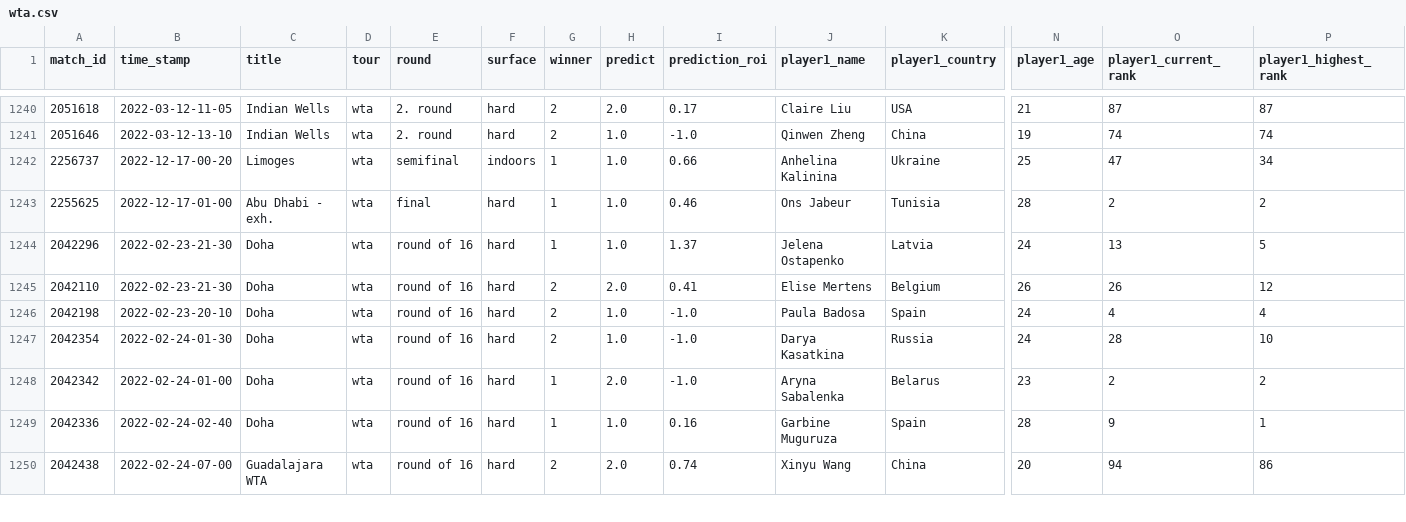
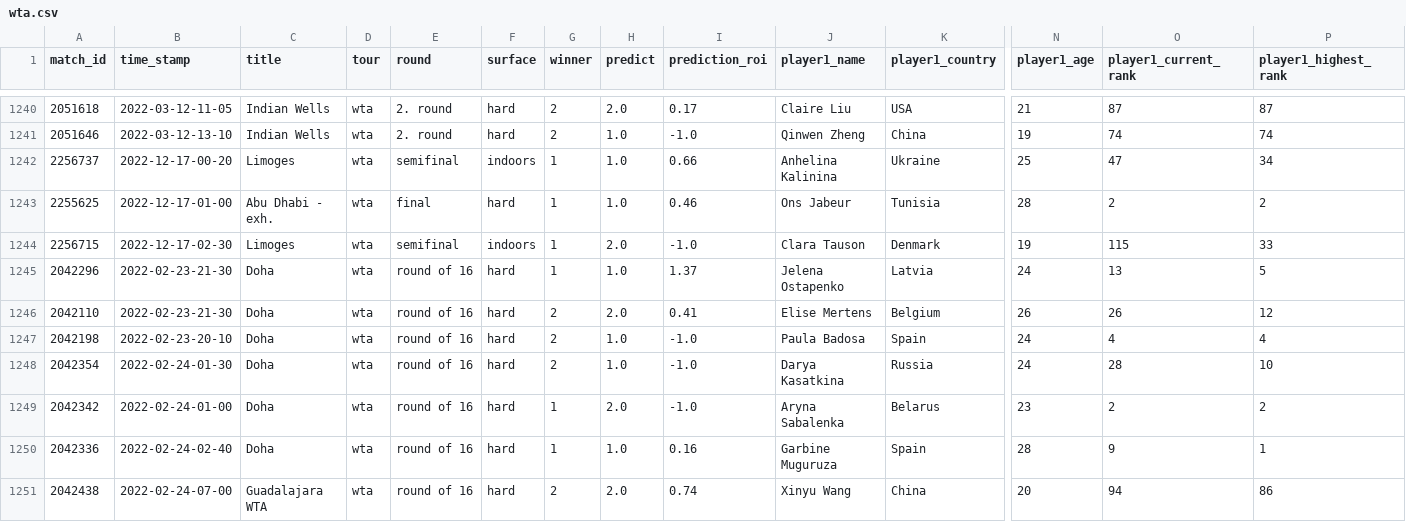
Before and after one commit to ebijun1007/tennis_all_tour_scraper, a CSV file: wta.csv, drawn as a sheet; only a part is shown, gaps mark what is left out; rows hold the shown columns only; the diff names each change by its address in the sheet, - before the commit and + after, or states it on an @@ line.

```diff
--- a/wta.csv
+++ b/wta.csv
+row 1244: 2256715 | 2022-12-17-02-30 | Limoges | wta | semifinal | indoors | 1 | 2.0 | -1.0 | Clara Tauson | Denmark | 19 | 115 | 33
```
Also changed, not shown: data/2022-12-16.csv, data/next_48_hours_match.csv, 2 other files.
